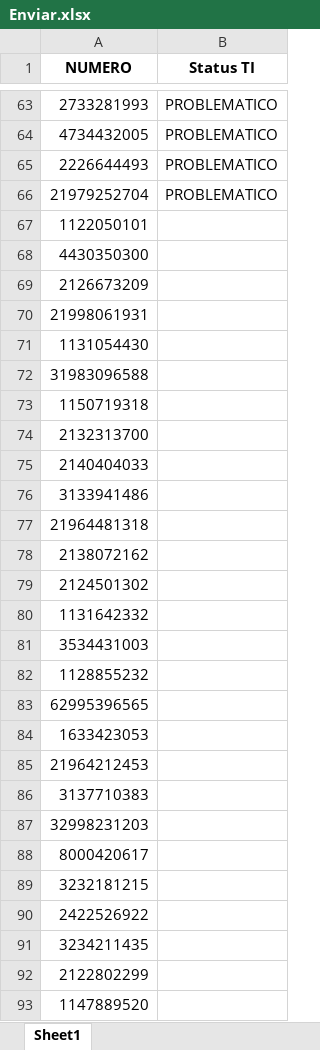
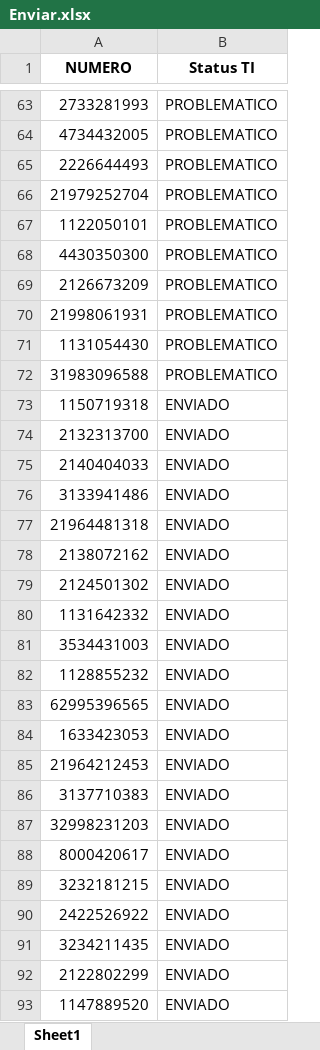
Before and after one commit to diogo0254jf/Disparador-python, an Excel workbook: Enviar.xlsx, sheet Sheet1, drawn as a sheet; only a part is shown, gaps mark what is left out; values as stored, in another font and other column widths than the file's, no borders; the diff covers the shown part only; the diff names each change by its address in the sheet, - before the commit and + after, or states it on an @@ line.

```diff
--- a/Enviar.xlsx (sheet Sheet1)
+++ b/Enviar.xlsx (sheet Sheet1)
-B67:B72 (Status TI): (empty)
+B67:B72 (Status TI): PROBLEMATICO
-B73:B93 (Status TI): (empty)
+B73:B93 (Status TI): ENVIADO
```
Also changed, not shown: 63 edited cells elsewhere in this sheet, 2 other files.
